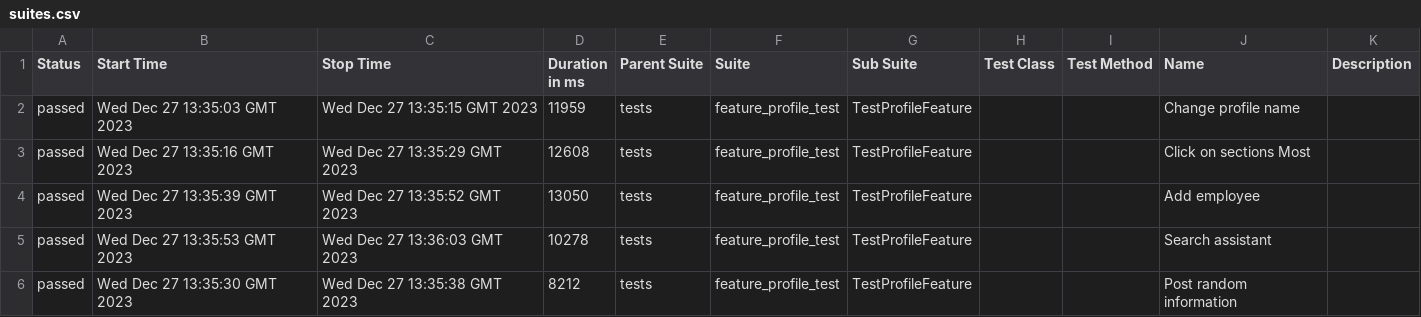
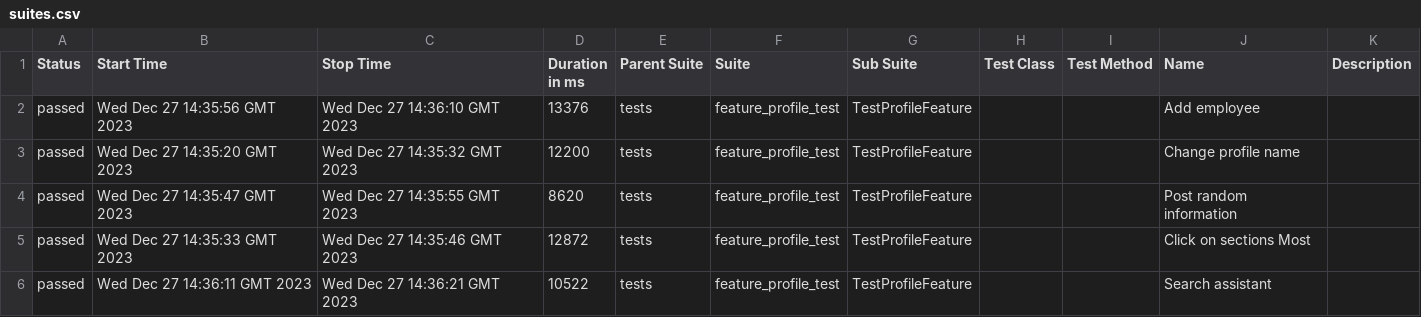
Before and after one commit to Roman1599/petrov-main, a CSV file: data/suites.csv, drawn as a sheet.

```diff
--- a/data/suites.csv
+++ b/data/suites.csv
@@ -1,6 +1,6 @@
 "Status","Start Time","Stop Time","Duration in ms","Parent Suite","Suite","Sub Suite","Test Class","Test Method","Name","Description"
-"passed","Wed Dec 27 13:35:03 GMT 2023","Wed Dec 27 13:35:15 GMT 2023","11959","tests","feature_profile_test","TestProfileFeature","","","Change profile name",""
-"passed","Wed Dec 27 13:35:16 GMT 2023","Wed Dec 27 13:35:29 GMT 2023","12608","tests","feature_profile_test","TestProfileFeature","","","Click on sections Most",""
-"passed","Wed Dec 27 13:35:39 GMT 2023","Wed Dec 27 13:35:52 GMT 2023","13050","tests","feature_profile_test","TestProfileFeature","","","Add employee",""
-"passed","Wed Dec 27 13:35:53 GMT 2023","Wed Dec 27 13:36:03 GMT 2023","10278","tests","feature_profile_test","TestProfileFeature","","","Search assistant",""
-"passed","Wed Dec 27 13:35:30 GMT 2023","Wed Dec 27 13:35:38 GMT 2023","8212","tests","feature_profile_test","TestProfileFeature","","","Post random information",""
+"passed","Wed Dec 27 14:35:56 GMT 2023","Wed Dec 27 14:36:10 GMT 2023","13376","tests","feature_profile_test","TestProfileFeature","","","Add employee",""
+"passed","Wed Dec 27 14:35:20 GMT 2023","Wed Dec 27 14:35:32 GMT 2023","12200","tests","feature_profile_test","TestProfileFeature","","","Change profile name",""
+"passed","Wed Dec 27 14:35:47 GMT 2023","Wed Dec 27 14:35:55 GMT 2023","8620","tests","feature_profile_test","TestProfileFeature","","","Post random information",""
+"passed","Wed Dec 27 14:35:33 GMT 2023","Wed Dec 27 14:35:46 GMT 2023","12872","tests","feature_profile_test","TestProfileFeature","","","Click on sections Most",""
+"passed","Wed Dec 27 14:36:11 GMT 2023","Wed Dec 27 14:36:21 GMT 2023","10522","tests","feature_profile_test","TestProfileFeature","","","Search assistant",""
```
Also changed, not shown: 36 other files.
